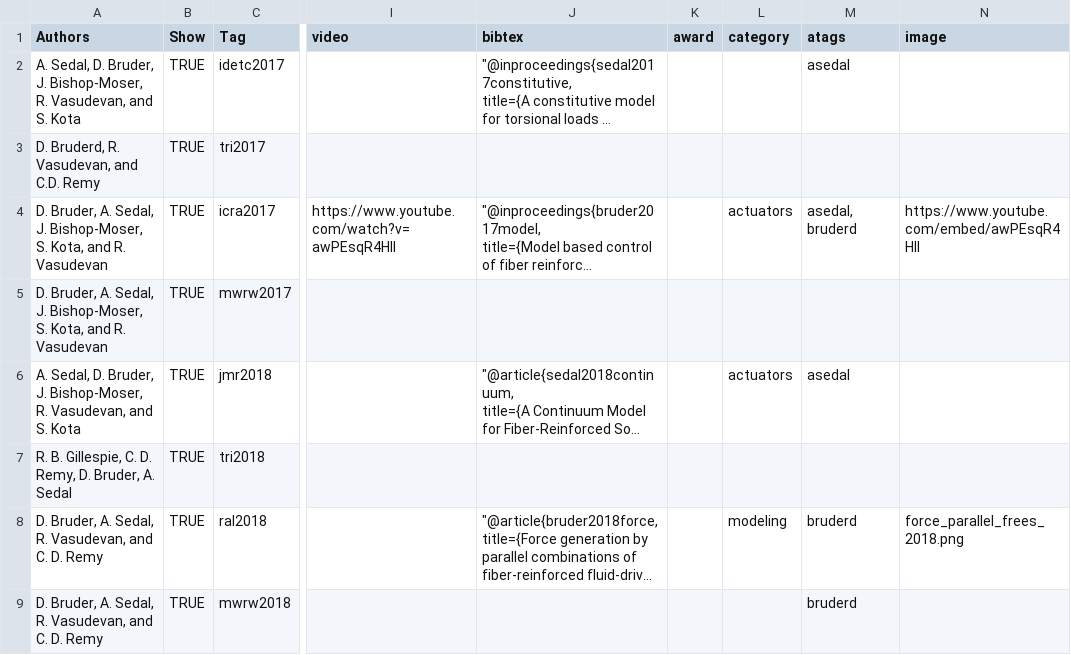
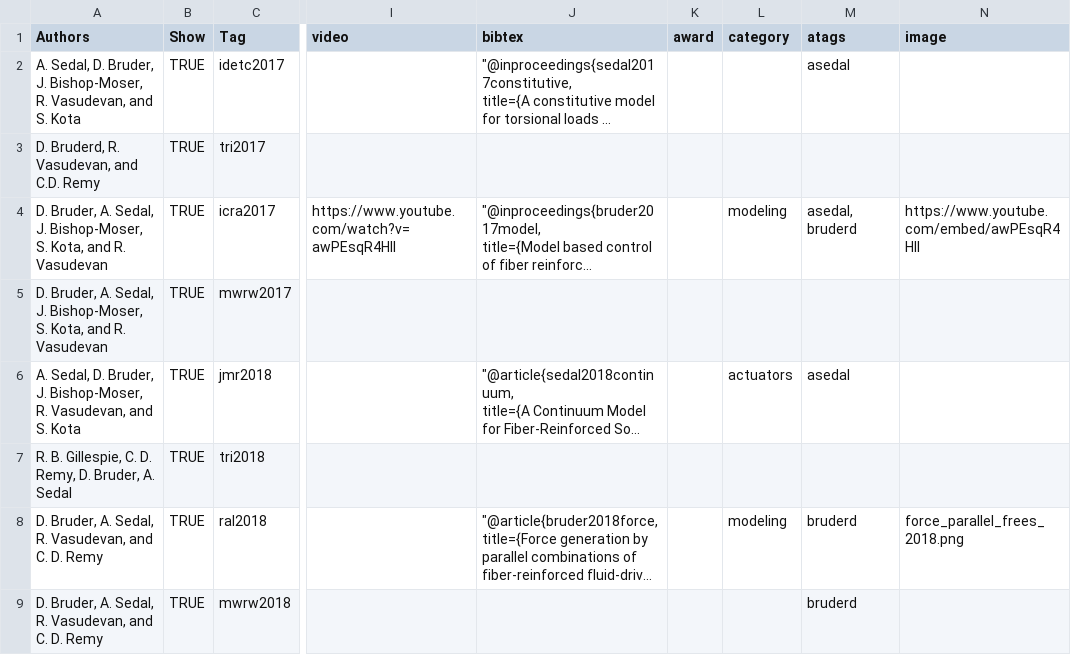
Before and after one commit to free-laboratory/free-laboratory.github.io, a CSV file: _data/publications.csv, drawn as a sheet; only a part is shown, gaps mark what is left out; long unchanged cells end in …; the diff names each change by its address in the sheet, - before the commit and + after, or states it on an @@ line.

```diff
--- a/_data/publications.csv
+++ b/_data/publications.csv
-L4 (category): actuators
+L4 (category): modeling
```
Also changed, not shown: _data/team.csv, 24 other files.
